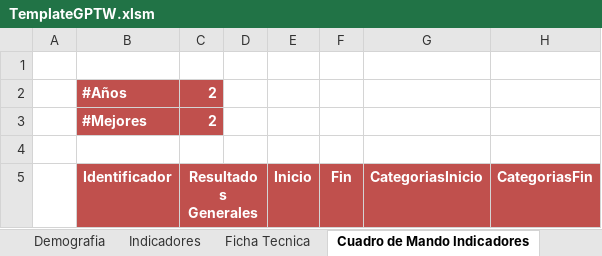
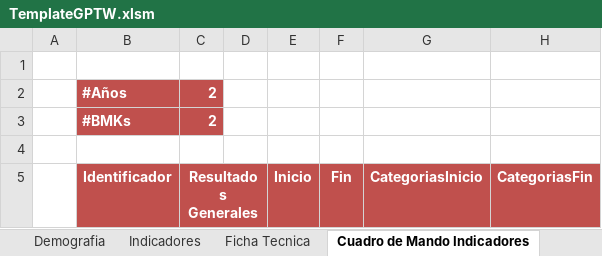
Before and after one commit to gino08/excelMacro, an Excel workbook: TemplateGPTW.xlsm, sheet Cuadro de Mando Indicadores, drawn as a sheet; only a part is shown; values as stored, in another font and other column widths than the file's, no borders; charts and pictures not drawn; the diff names each change by its address in the sheet, - before the commit and + after, or states it on an @@ line.

Commit message:
Grafico de Sintesis

```diff
--- a/TemplateGPTW.xlsm (sheet Cuadro de Mando Indicadores)
+++ b/TemplateGPTW.xlsm (sheet Cuadro de Mando Indicadores)
-B3: #Mejores
+B3: #BMKs
```
Also changed, not shown: charts or pictures.
